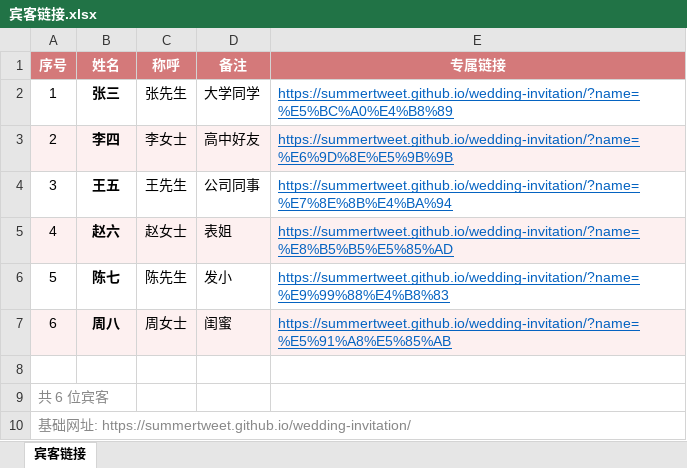
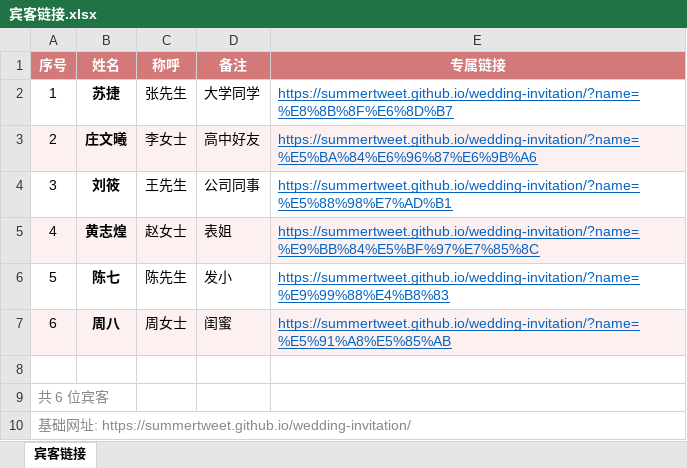
Before and after one commit to summertweet/wedding-invitation, an Excel workbook: 宾客链接.xlsx, sheet 宾客链接, drawn as a sheet; values as stored, in another font and other column widths than the file's, no borders; the diff names each change by its address in the sheet, - before the commit and + after, or states it on an @@ line.

```diff
--- a/宾客链接.xlsx (sheet 宾客链接)
+++ b/宾客链接.xlsx (sheet 宾客链接)
-B2 (姓名): 张三
+B2 (姓名): 苏捷
-E2 (专属链接): https://summertweet.github.io/wedding-invitation/?name=%E5%BC%A0%E4%B8%89
+E2 (专属链接): https://summertweet.github.io/wedding-invitation/?name=%E8%8B%8F%E6%8D%B7
-B3 (姓名): 李四
+B3 (姓名): 庄文曦
-E3 (专属链接): https://summertweet.github.io/wedding-invitation/?name=%E6%9D%8E%E5%9B%9B
+E3 (专属链接): https://summertweet.github.io/wedding-invitation/?name=%E5%BA%84%E6%96%87%E6%9B%A6
-B4 (姓名): 王五
+B4 (姓名): 刘筱
-E4 (专属链接): https://summertweet.github.io/wedding-invitation/?name=%E7%8E%8B%E4%BA%94
+E4 (专属链接): https://summertweet.github.io/wedding-invitation/?name=%E5%88%98%E7%AD%B1
-B5 (姓名): 赵六
+B5 (姓名): 黄志煌
-E5 (专属链接): https://summertweet.github.io/wedding-invitation/?name=%E8%B5%B5%E5%85%AD
+E5 (专属链接): https://summertweet.github.io/wedding-invitation/?name=%E9%BB%84%E5%BF%97%E7%85%8C
```
Also changed, not shown: 2 other files.
